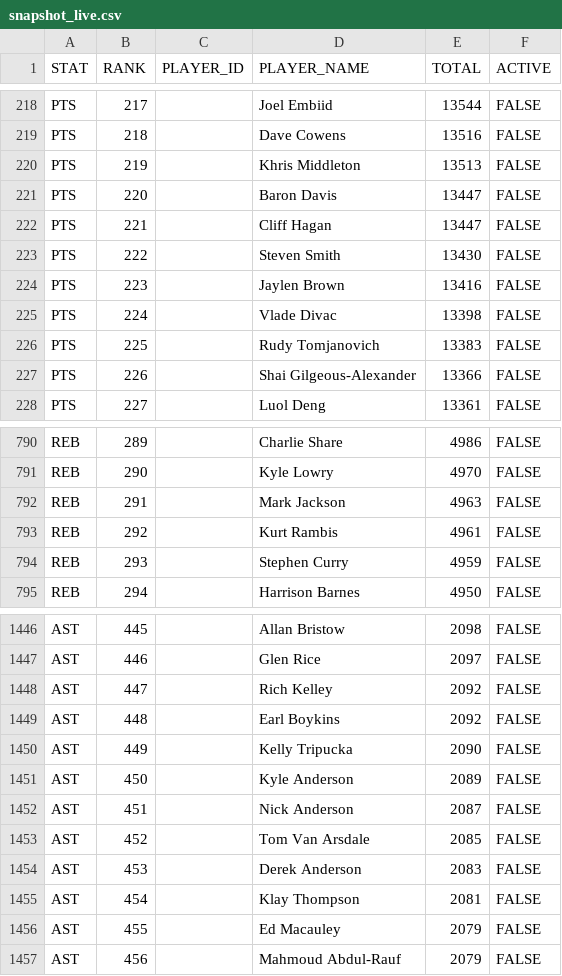
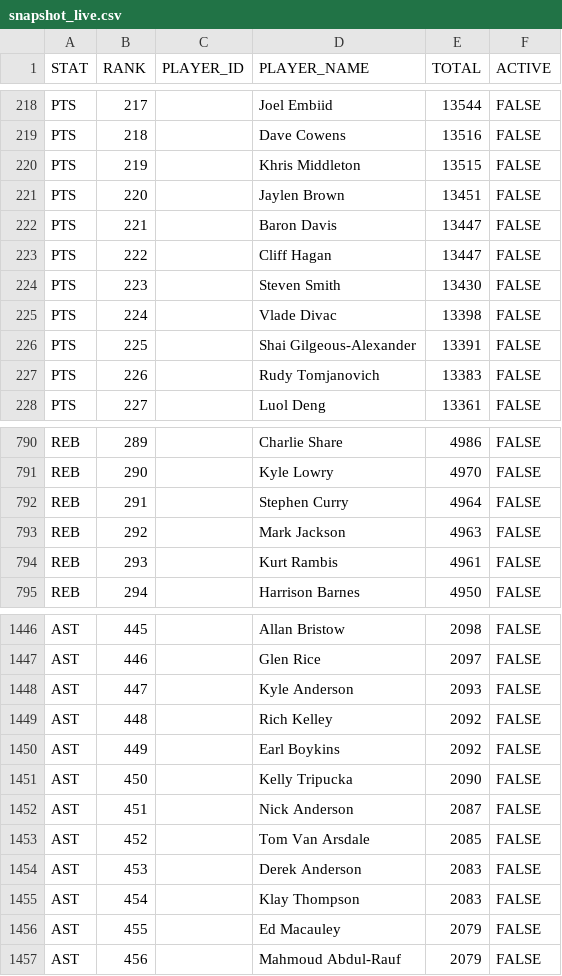
Before and after one commit to aderoa/DailyRecap, a CSV file: snapshot_live.csv, drawn as a sheet; only a part is shown, gaps mark what is left out; the diff covers the shown part only.

```diff
--- a/snapshot_live.csv
+++ b/snapshot_live.csv
@@ -219,10 +219,10 @@ PTS,217,,Joel Embiid,13544,FALSE
 PTS,218,,Dave Cowens,13516,FALSE
-PTS,219,,Khris Middleton,13513,FALSE
-PTS,220,,Baron Davis,13447,FALSE
-PTS,221,,Cliff Hagan,13447,FALSE
-PTS,222,,Steven Smith,13430,FALSE
-PTS,223,,Jaylen Brown,13416,FALSE
+PTS,219,,Khris Middleton,13515,FALSE
+PTS,220,,Jaylen Brown,13451,FALSE
+PTS,221,,Baron Davis,13447,FALSE
+PTS,222,,Cliff Hagan,13447,FALSE
+PTS,223,,Steven Smith,13430,FALSE
 PTS,224,,Vlade Divac,13398,FALSE
-PTS,225,,Rudy Tomjanovich,13383,FALSE
-PTS,226,,Shai Gilgeous-Alexander,13366,FALSE
+PTS,225,,Shai Gilgeous-Alexander,13391,FALSE
+PTS,226,,Rudy Tomjanovich,13383,FALSE
 PTS,227,,Luol Deng,13361,FALSE
@@ -791,5 +791,5 @@ REB,289,,Charlie Share,4986,FALSE
 REB,290,,Kyle Lowry,4970,FALSE
-REB,291,,Mark Jackson,4963,FALSE
-REB,292,,Kurt Rambis,4961,FALSE
-REB,293,,Stephen Curry,4959,FALSE
+REB,291,,Stephen Curry,4964,FALSE
+REB,292,,Mark Jackson,4963,FALSE
+REB,293,,Kurt Rambis,4961,FALSE
 REB,294,,Harrison Barnes,4950,FALSE
@@ -1447,6 +1447,6 @@ AST,445,,Allan Bristow,2098,FALSE
 AST,446,,Glen Rice,2097,FALSE
-AST,447,,Rich Kelley,2092,FALSE
-AST,448,,Earl Boykins,2092,FALSE
-AST,449,,Kelly Tripucka,2090,FALSE
-AST,450,,Kyle Anderson,2089,FALSE
+AST,447,,Kyle Anderson,2093,FALSE
+AST,448,,Rich Kelley,2092,FALSE
+AST,449,,Earl Boykins,2092,FALSE
+AST,450,,Kelly Tripucka,2090,FALSE
 AST,451,,Nick Anderson,2087,FALSE
@@ -1454,3 +1454,3 @@ AST,452,,Tom Van Arsdale,2085,FALSE
 AST,453,,Derek Anderson,2083,FALSE
-AST,454,,Klay Thompson,2081,FALSE
+AST,454,,Klay Thompson,2083,FALSE
 AST,455,,Ed Macauley,2079,FALSE
```
Also changed, not shown: 166 edited cells elsewhere in this file, 3 other files.
